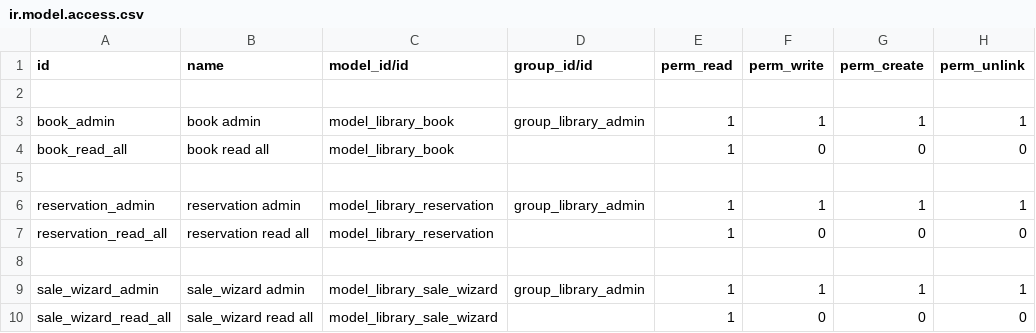
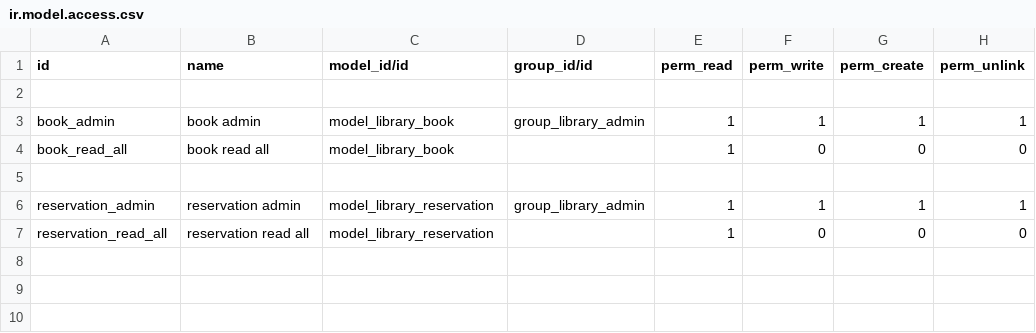
Before and after one commit to shohelelabs/Odoo_Training_2021, a CSV file: odoo_library/security/ir.model.access.csv, drawn as a sheet; the diff names each change by its address in the sheet, - before the commit and + after, or states it on an @@ line.

Commit message:
Security has been updated

```diff
--- a/odoo_library/security/ir.model.access.csv
+++ b/odoo_library/security/ir.model.access.csv
-row 8: (empty)
-row 9: sale_wizard_admin | sale_wizard admin | model_library_sale_wizard | group_library_admin | 1 | 1 | 1 | 1
-row 10: sale_wizard_read_all | sale_wizard read all | model_library_sale_wizard |  | 1 | 0 | 0 | 0
```
